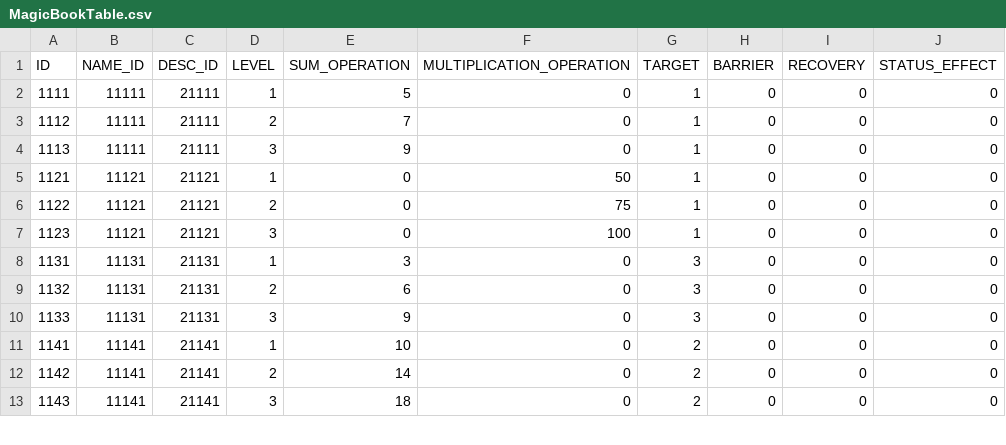
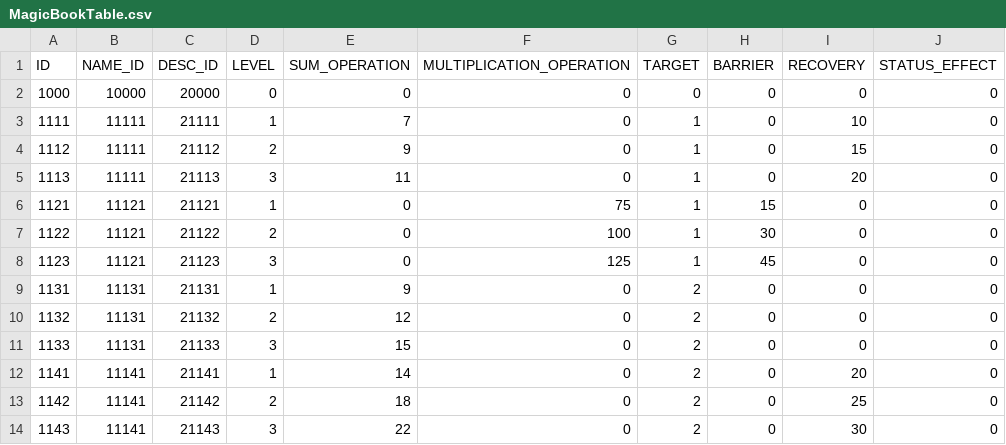
Before and after one commit to somersolt/Wizard-of-Dice, a CSV file: Assets/Resources/Table/MagicBookTable.csv, drawn as a sheet; only a part is shown; the diff covers the shown part only.

```diff
--- a/Assets/Resources/Table/MagicBookTable.csv
+++ b/Assets/Resources/Table/MagicBookTable.csv
@@ -1,13 +1,14 @@
 ID,NAME_ID,DESC_ID,LEVEL,SUM_OPERATION,MULTIPLICATION_OPERATION,TARGET,BARRIER,RECOVERY,STATUS_EFFECT
-1111,11111,21111,1,5,0,1,0,0,0
-1112,11111,21111,2,7,0,1,0,0,0
-1113,11111,21111,3,9,0,1,0,0,0
-1121,11121,21121,1,0,50,1,0,0,0
-1122,11121,21121,2,0,75,1,0,0,0
-1123,11121,21121,3,0,100,1,0,0,0
-1131,11131,21131,1,3,0,3,0,0,0
-1132,11131,21131,2,6,0,3,0,0,0
-1133,11131,21131,3,9,0,3,0,0,0
-1141,11141,21141,1,10,0,2,0,0,0
-1142,11141,21141,2,14,0,2,0,0,0
-1143,11141,21141,3,18,0,2,0,0,0
+1000,10000,20000,0,0,0,0,0,0,0
+1111,11111,21111,1,7,0,1,0,10,0
+1112,11111,21112,2,9,0,1,0,15,0
+1113,11111,21113,3,11,0,1,0,20,0
+1121,11121,21121,1,0,75,1,15,0,0
+1122,11121,21122,2,0,100,1,30,0,0
+1123,11121,21123,3,0,125,1,45,0,0
+1131,11131,21131,1,9,0,2,0,0,0
+1132,11131,21132,2,12,0,2,0,0,0
+1133,11131,21133,3,15,0,2,0,0,0
+1141,11141,21141,1,14,0,2,0,20,0
+1142,11141,21142,2,18,0,2,0,25,0
+1143,11141,21143,3,22,0,2,0,30,0
```
Also changed, not shown: 3 removed rows and 37 edited cells elsewhere in this file, Assets/Resources/Table/MonsterTable.csv, Assets/Resources/Table/TextTable.csv, 9 other files.
